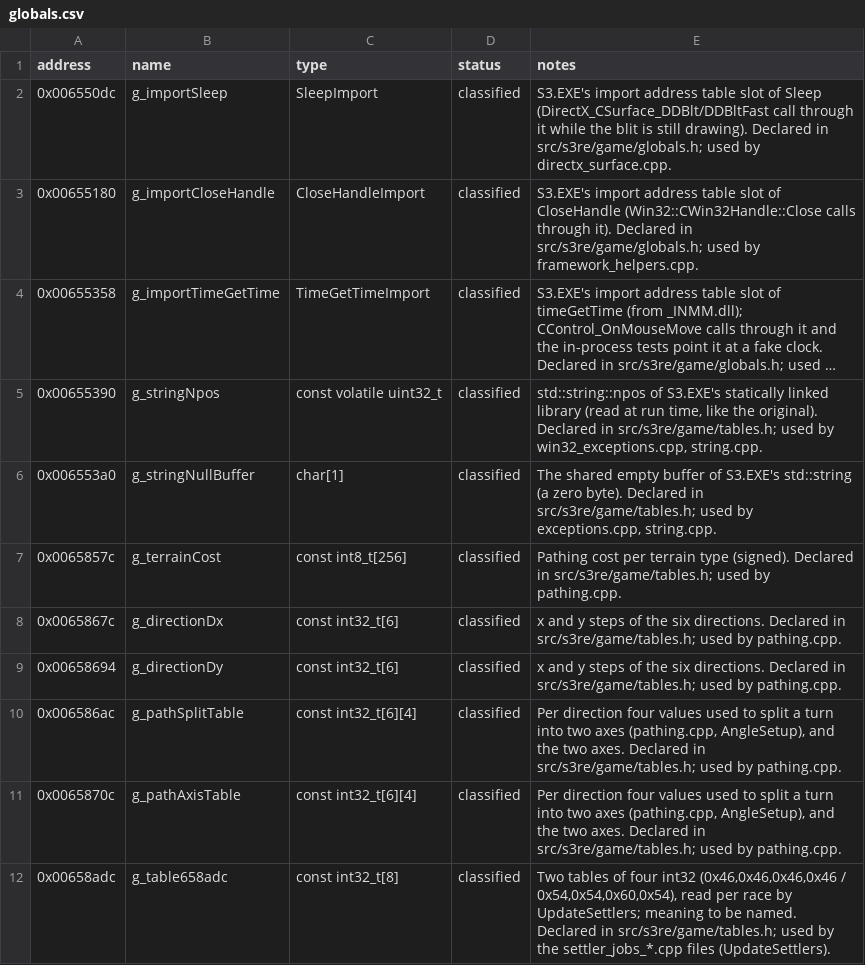
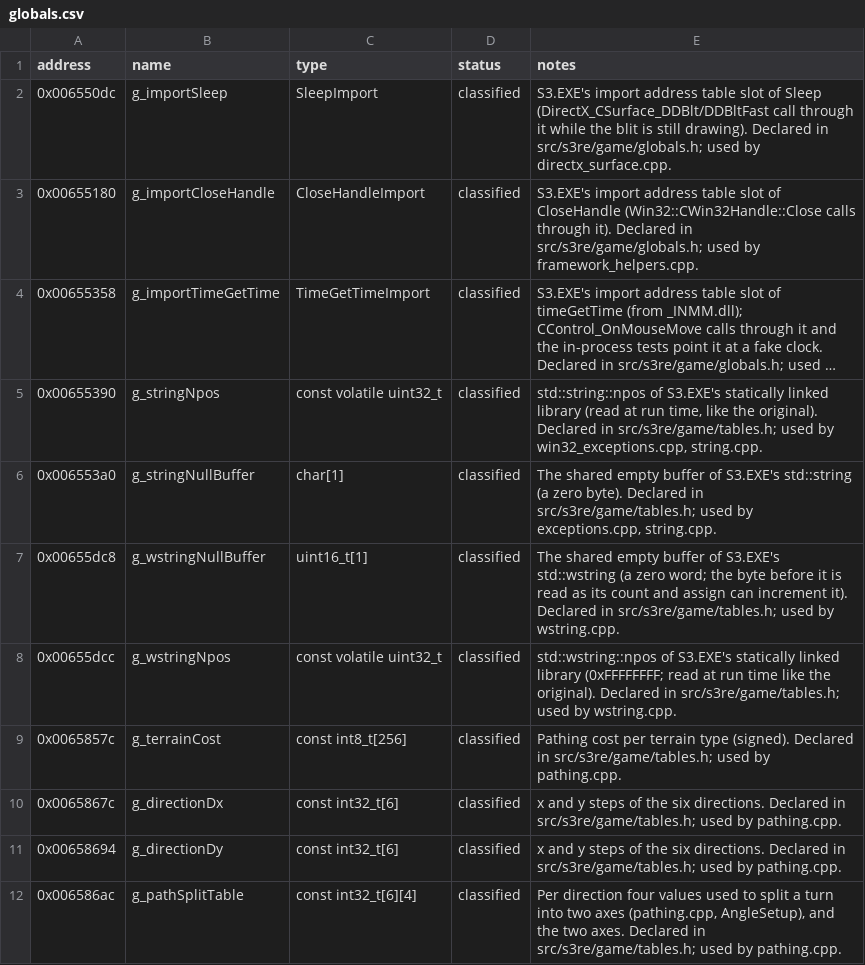
Before and after one commit to OptimusCrime/s3u-reverse, a CSV file: re/globals.csv, drawn as a sheet; only a part is shown; the shorter side is filled out with more unchanged rows; long unchanged cells end in …; the diff names each change by its address in the sheet, - before the commit and + after, or states it on an @@ line.

```diff
--- a/re/globals.csv
+++ b/re/globals.csv
+row 7: 0x00655dc8 | g_wstringNullBuffer | uint16_t[1] | classified | The shared empty buffer of S3.EXE's std::wstring (a zero word; the byte before it is read as its count and assign can increment it). Declared in src/s3re/game/tables.h; used by wstring.cpp.
+row 8: 0x00655dcc | g_wstringNpos | const volatile uint32_t | classified | std::wstring::npos of S3.EXE's statically linked library (0xFFFFFFFF; read at run time like the original). Declared in src/s3re/game/tables.h; used by wstring.cpp.
```
Also changed, not shown: 15 other files.
